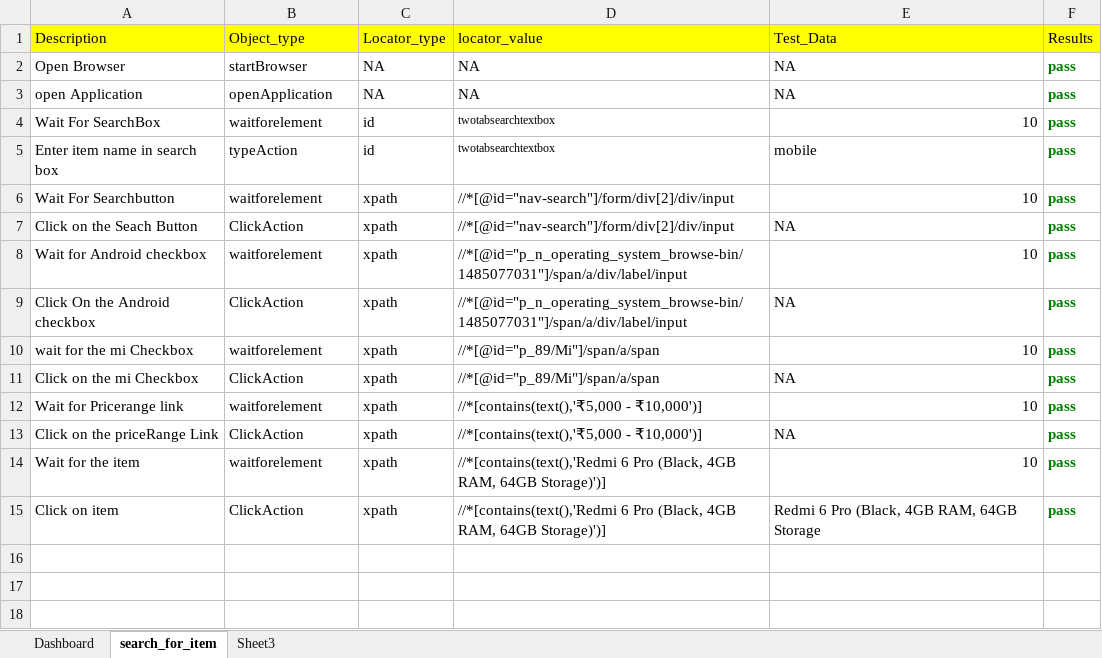
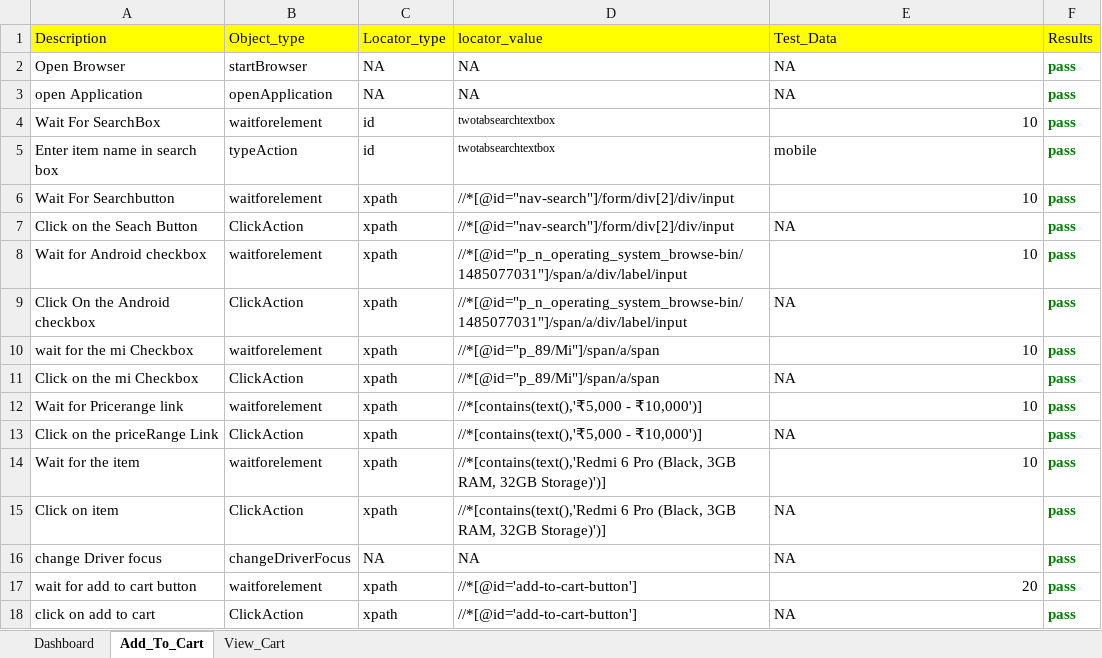
Before and after one commit to harishenumula/ojt65repo, an Excel workbook: Amazon_TestNG/TestOutput/Inputs.xlsx, sheet Add_To_Cart, drawn as a sheet; values as stored, in another font and other column widths than the file's, no borders; the diff names each change by its address in the sheet, - before the commit and + after, or states it on an @@ line.

```diff
--- a/Amazon_TestNG/TestOutput/Inputs.xlsx (sheet Add_To_Cart)
+++ b/Amazon_TestNG/TestOutput/Inputs.xlsx (sheet Add_To_Cart)
-sheet tab: search_for_item
+sheet tab: Add_To_Cart
-sheet tab: Sheet3
+sheet tab: View_Cart
-D14:D15: …Pro (Black, 4GB RAM, 64GB Storage)')]
+D14:D15: …Pro (Black, 3GB RAM, 32GB Storage)')]
-E15: Redmi 6 Pro (Black, 4GB RAM, 64GB Storage
+E15: NA
+row 16: change Driver focus | changeDriverFocus | NA | NA | NA | pass
+row 17: wait for add to cart button | waitforelement | xpath | //*[@id='add-to-cart-button'] | 20 | pass
+row 18: click on add to cart | ClickAction | xpath | //*[@id='add-to-cart-button'] | NA | pass
```
Also changed, not shown: sheet View_Cart, sheet Dashboard, Amazon_TestNG/TestInput/Inputs.xlsx, 43 other files.
